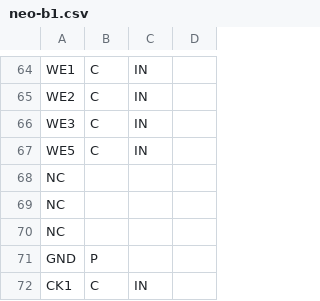
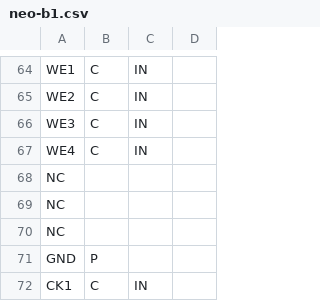
Before and after one commit to neogeodev/SVGPinout, a CSV file: csv/neo-b1.csv, drawn as a sheet; only a part is shown, gaps mark what is left out.

Commit message:
Fixed typo
Exchanged WE5 for WE4.

```diff
--- a/csv/neo-b1.csv
+++ b/csv/neo-b1.csv
@@ -66,3 +66,3 @@ WE2,C,IN
 WE3,C,IN
-WE5,C,IN
+WE4,C,IN
 NC
```
